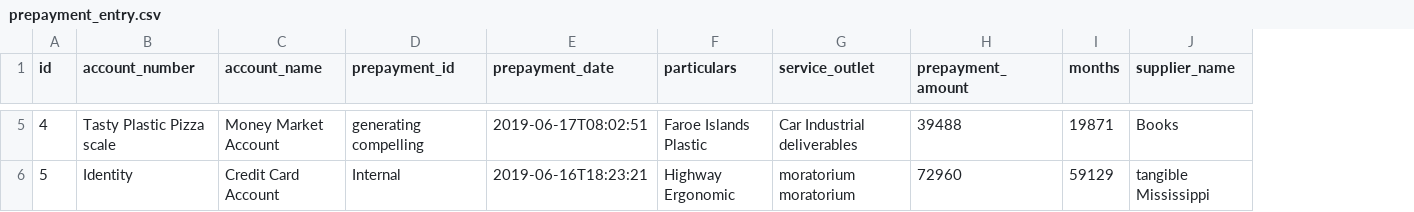
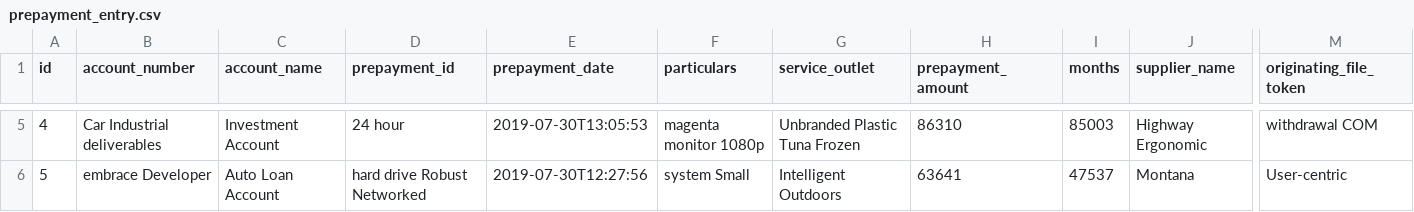
Before and after one commit to prepayments/preps, a CSV file: src/main/resources/config/liquibase/data/prepayment_entry.csv, drawn as a sheet; only a part is shown, gaps mark what is left out; the diff covers the shown part only; the diff names each change by its address in the sheet, - before the commit and + after, or states it on an @@ line.

Commit message:
Add flags and fileToken fields prepayment-entry

```diff
--- a/src/main/resources/config/liquibase/data/prepayment_entry.csv
+++ b/src/main/resources/config/liquibase/data/prepayment_entry.csv
+column M (originating_file_token), rows 5-6: withdrawal COM | User-centric
-B5 (account_number): Tasty Plastic Pizza scale
+B5 (account_number): Car Industrial deliverables
-C5 (account_name): Money Market Account
+C5 (account_name): Investment Account
-D5 (prepayment_id): generating compelling
+D5 (prepayment_id): 24 hour
-E5 (prepayment_date): 2019-06-17T08:02:51
+E5 (prepayment_date): 2019-07-30T13:05:53
-F5 (particulars): Faroe Islands Plastic
+F5 (particulars): magenta monitor 1080p
-G5 (service_outlet): Car Industrial deliverables
+G5 (service_outlet): Unbranded Plastic Tuna Frozen
-H5 (prepayment_amount): 39488
+H5 (prepayment_amount): 86310
-I5 (months): 19871
+I5 (months): 85003
-J5 (supplier_name): Books
+J5 (supplier_name): Highway Ergonomic
-B6 (account_number): Identity
+B6 (account_number): embrace Developer
-C6 (account_name): Credit Card Account
+C6 (account_name): Auto Loan Account
-D6 (prepayment_id): Internal
+D6 (prepayment_id): hard drive Robust Networked
-E6 (prepayment_date): 2019-06-16T18:23:21
+E6 (prepayment_date): 2019-07-30T12:27:56
-F6 (particulars): Highway Ergonomic
+F6 (particulars): system Small
-G6 (service_outlet): moratorium moratorium
+G6 (service_outlet): Intelligent Outdoors
-H6 (prepayment_amount): 72960
+H6 (prepayment_amount): 63641
-I6 (months): 59129
+I6 (months): 47537
-J6 (supplier_name): tangible Mississippi
+J6 (supplier_name): Montana
```
Also changed, not shown: 1 added row, 1 removed row and 61 edited cells elsewhere in this file, 23 other files.
